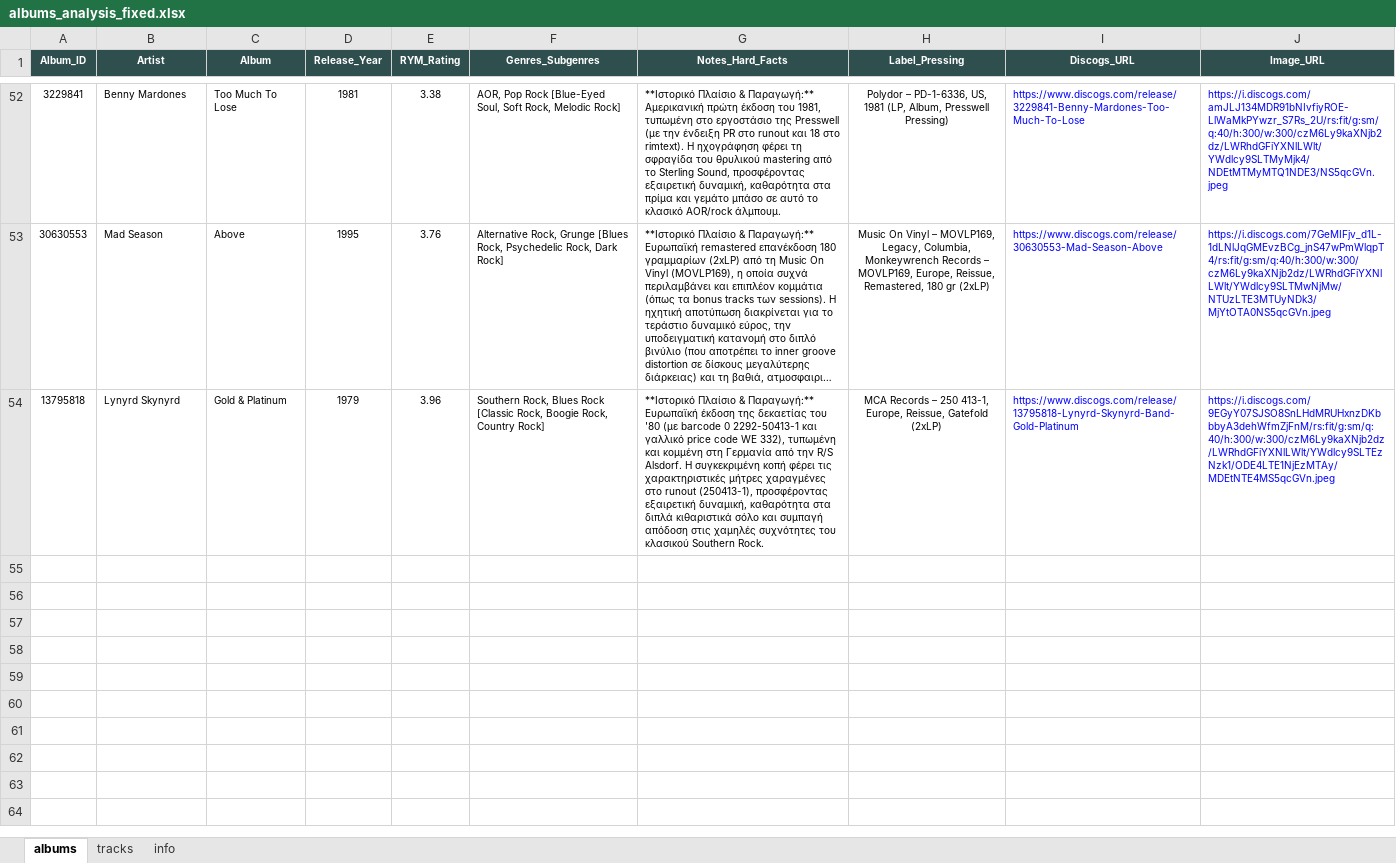
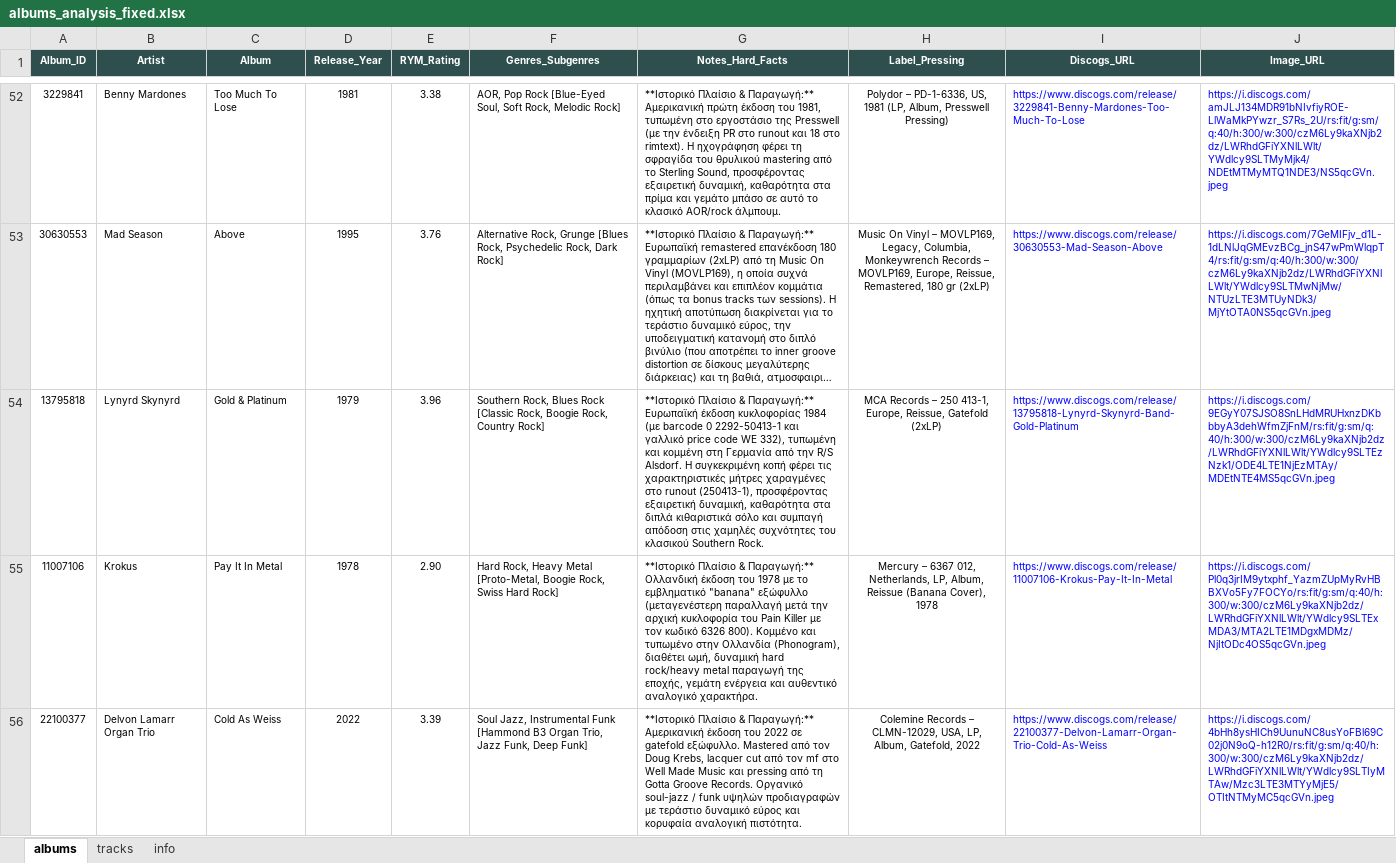
Before and after one commit to blueaegean/music-archive, an Excel workbook: albums_analysis_fixed.xlsx, sheet albums, drawn as a sheet; only a part is shown, gaps mark what is left out; long unchanged cells end in …; values as stored, in another font and other column widths than the file's, no borders; the diff names each change by its address in the sheet, - before the commit and + after, or states it on an @@ line.

```diff
--- a/albums_analysis_fixed.xlsx (sheet albums)
+++ b/albums_analysis_fixed.xlsx (sheet albums)
-G54 (Notes_Hard_Facts): …Ευρωπαϊκή έκδοση της δεκαετίας του '80 (με barcode…
+G54 (Notes_Hard_Facts): …Ευρωπαϊκή έκδοση κυκλοφορίας 1984 (με barcode…
+row 55: 11007106 | Krokus | Pay It In Metal | 1978 | 2.90 | Hard Rock, Heavy Metal [Proto-Metal, Boogie Rock, Swiss Hard Rock] | **Ιστορικό Πλαίσιο & Παραγωγή:** Ολλανδική έκδοση του 1978 με το εμβληματικό "banana" εξώφυλλο (μεταγενέστερη παραλλαγή μετά την αρχική κυκλοφορία του Pain Killer με τον κωδικό 6326 800). Κομμένο και τυπωμένο στην Ολλανδία (Phonogram), διαθέτει ωμή, δυναμική hard rock/heavy metal παραγωγή της εποχής, γεμάτη ενέργεια και αυθεντικό αναλογικό χαρακτήρα. | Mercury – 6367 012, Netherlands, LP, Album, Reissue (Banana Cover), 1978 | https://www.discogs.com/release/11007106-Krokus-Pay-It-In-Metal | https://i.discogs.com/Pl0q3jrIM9ytxphf_YazmZUpMyRvHBBXVo5Fy7FOCYo/rs:fit/g:sm/q:40/h:300/w:300/czM6Ly9kaXNjb2dz/LWRhdGFiYXNlLWlt/YWdlcy9SLTExMDA3/MTA2LTE1MDgxMDMz/NjItODc4OS5qcGVn.jpeg
+row 56: 22100377 | Delvon Lamarr Organ Trio | Cold As Weiss | 2022 | 3.39 | Soul Jazz, Instrumental Funk [Hammond B3 Organ Trio, Jazz Funk, Deep Funk] | **Ιστορικό Πλαίσιο & Παραγωγή:** Αμερικανική έκδοση του 2022 σε gatefold εξώφυλλο. Mastered από τον Doug Krebs, lacquer cut από τον mf στο Well Made Music και pressing από τη Gotta Groove Records. Οργανικό soul-jazz / funk υψηλών προδιαγραφών με τεράστιο δυναμικό εύρος και κορυφαία αναλογική πιστότητα. | Colemine Records – CLMN-12029, USA, LP, Album, Gatefold, 2022 | https://www.discogs.com/release/22100377-Delvon-Lamarr-Organ-Trio-Cold-As-Weiss | https://i.discogs.com/4bHh8ysHICh9UunuNC8usYoFBl69C02j0N9oQ-h12R0/rs:fit/g:sm/q:40/h:300/w:300/czM6Ly9kaXNjb2dz/LWRhdGFiYXNlLWlt/YWdlcy9SLTIyMTAw/Mzc3LTE3MTYyMjE5/OTItNTMyMC5qcGVn.jpeg
```
Also changed, not shown: sheet tracks.
